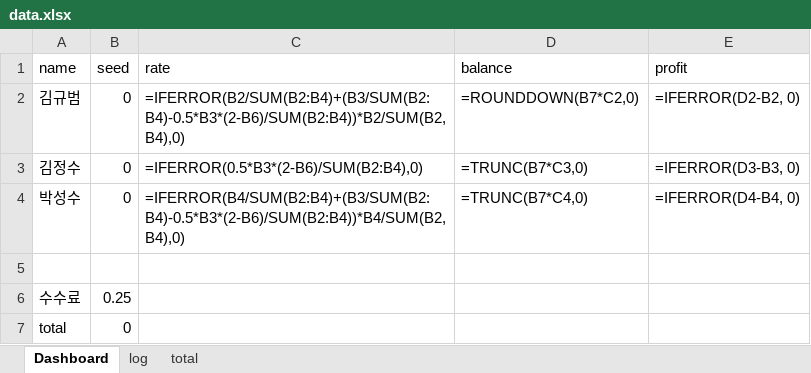
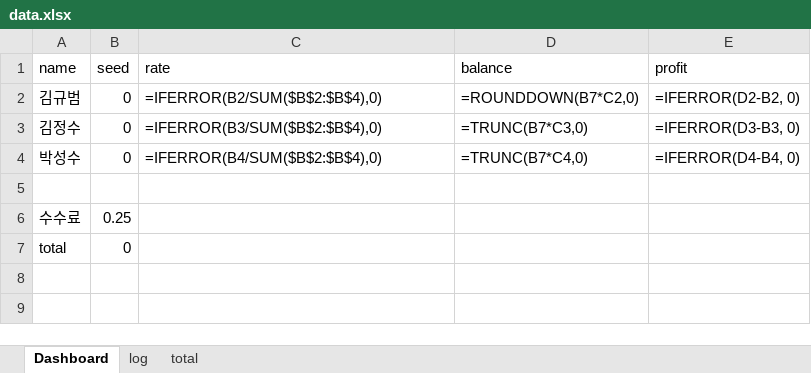
Before and after one commit to KyubeomKim/Erection, an Excel workbook: data/data.xlsx, sheet Dashboard, drawn as a sheet; values as stored, in another font and other column widths than the file's, no borders; formulas are shown in place of their values; the diff names each change by its address in the sheet, - before the commit and + after, or states it on an @@ line.

```diff
--- a/data/data.xlsx (sheet Dashboard)
+++ b/data/data.xlsx (sheet Dashboard)
-C2 (rate): =IFERROR(B2/SUM(B2:B4)+(B3/SUM(B2:B4)-0.5*B3*(2-B6)/SUM(B2:B4))*B2/SUM(B2,B4),0)
+C2 (rate): =IFERROR(B2/SUM($B$2:$B$4),0)
-C3 (rate): =IFERROR(0.5*B3*(2-B6)/SUM(B2:B4),0)
+C3 (rate): =IFERROR(B3/SUM($B$2:$B$4),0)
-C4 (rate): =IFERROR(B4/SUM(B2:B4)+(B3/SUM(B2:B4)-0.5*B3*(2-B6)/SUM(B2:B4))*B4/SUM(B2,B4),0)
+C4 (rate): =IFERROR(B4/SUM($B$2:$B$4),0)
```
Also changed, not shown: data/init.xlsx, 1 other file.
